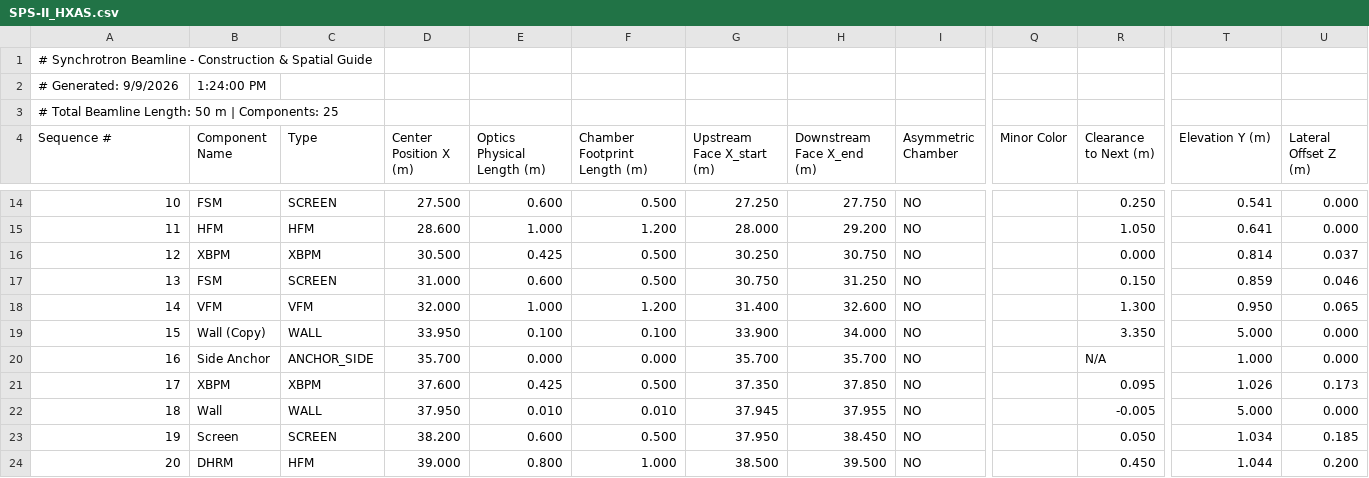
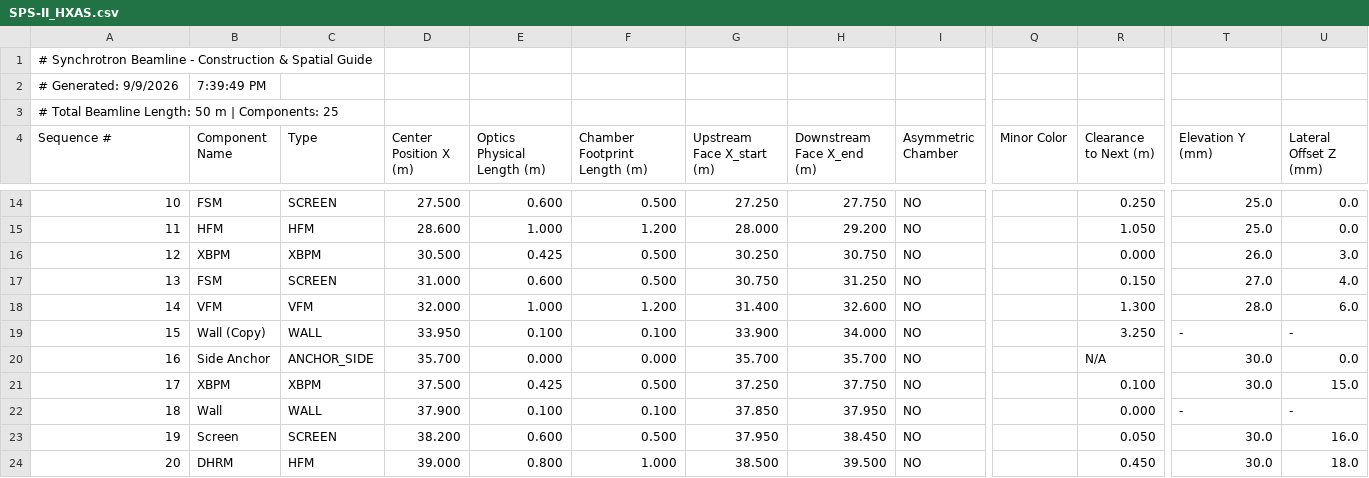
Before and after one commit to rachapp/beamline_layout_builder, a CSV file: public/templates/SPS-II_HXAS.csv, drawn as a sheet; only a part is shown, gaps mark what is left out; the diff covers the shown part only; the diff names each change by its address in the sheet, - before the commit and + after, or states it on an @@ line.

```diff
--- a/public/templates/SPS-II_HXAS.csv
+++ b/public/templates/SPS-II_HXAS.csv
-B2 (Component Name): 1:24:00 PM
+B2 (Component Name): 7:39:49 PM
-T4: Elevation Y (m)
+T4: Elevation Y (mm)
-U4: Lateral Offset Z (m)
+U4: Lateral Offset Z (mm)
-T14 (Elevation Y (mm)): 0.541
+T14 (Elevation Y (mm)): 25.0
-U14:U15 (Lateral Offset Z (mm)): 0.000
+U14:U15 (Lateral Offset Z (mm)): 0.0
-T15 (Elevation Y (mm)): 0.641
+T15 (Elevation Y (mm)): 25.0
-T16 (Elevation Y (mm)): 0.814
+T16 (Elevation Y (mm)): 26.0
-U16 (Lateral Offset Z (mm)): 0.037
+U16 (Lateral Offset Z (mm)): 3.0
-T17 (Elevation Y (mm)): 0.859
+T17 (Elevation Y (mm)): 27.0
-U17 (Lateral Offset Z (mm)): 0.046
+U17 (Lateral Offset Z (mm)): 4.0
-T18 (Elevation Y (mm)): 0.950
+T18 (Elevation Y (mm)): 28.0
-U18 (Lateral Offset Z (mm)): 0.065
+U18 (Lateral Offset Z (mm)): 6.0
-R19 (Clearance to Next (m)): 3.350
+R19 (Clearance to Next (m)): 3.250
-T19 (Elevation Y (mm)): 5.000
+T19 (Elevation Y (mm)): -
-U19 (Lateral Offset Z (mm)): 0.000
+U19 (Lateral Offset Z (mm)): -
-T20 (Elevation Y (mm)): 1.000
+T20 (Elevation Y (mm)): 30.0
-U20 (Lateral Offset Z (mm)): 0.000
+U20 (Lateral Offset Z (mm)): 0.0
-D21 (Center Position X (m)): 37.600
+D21 (Center Position X (m)): 37.500
-G21 (Upstream Face X_start (m)): 37.350
+G21 (Upstream Face X_start (m)): 37.250
-H21 (Downstream Face X_end (m)): 37.850
+H21 (Downstream Face X_end (m)): 37.750
-R21 (Clearance to Next (m)): 0.095
+R21 (Clearance to Next (m)): 0.100
-T21 (Elevation Y (mm)): 1.026
+T21 (Elevation Y (mm)): 30.0
-U21 (Lateral Offset Z (mm)): 0.173
+U21 (Lateral Offset Z (mm)): 15.0
-D22 (Center Position X (m)): 37.950
+D22 (Center Position X (m)): 37.900
-E22 (Optics Physical Length (m)): 0.010
+E22 (Optics Physical Length (m)): 0.100
-F22 (Chamber Footprint Length (m)): 0.010
+F22 (Chamber Footprint Length (m)): 0.100
-G22 (Upstream Face X_start (m)): 37.945
+G22 (Upstream Face X_start (m)): 37.850
-H22 (Downstream Face X_end (m)): 37.955
+H22 (Downstream Face X_end (m)): 37.950
-R22 (Clearance to Next (m)): -0.005
+R22 (Clearance to Next (m)): 0.000
-T22 (Elevation Y (mm)): 5.000
+T22 (Elevation Y (mm)): -
-U22 (Lateral Offset Z (mm)): 0.000
+U22 (Lateral Offset Z (mm)): -
-T23 (Elevation Y (mm)): 1.034
+T23 (Elevation Y (mm)): 30.0
-U23 (Lateral Offset Z (mm)): 0.185
+U23 (Lateral Offset Z (mm)): 16.0
-T24 (Elevation Y (mm)): 1.044
+T24 (Elevation Y (mm)): 30.0
-U24 (Lateral Offset Z (mm)): 0.200
+U24 (Lateral Offset Z (mm)): 18.0
```
Also changed, not shown: 51 edited cells elsewhere in this file, public/templates/SPS-II_GIXRD_TRXRF.csv, public/templates/SPS-II_HRXRD_MX.csv, 22 other files.
